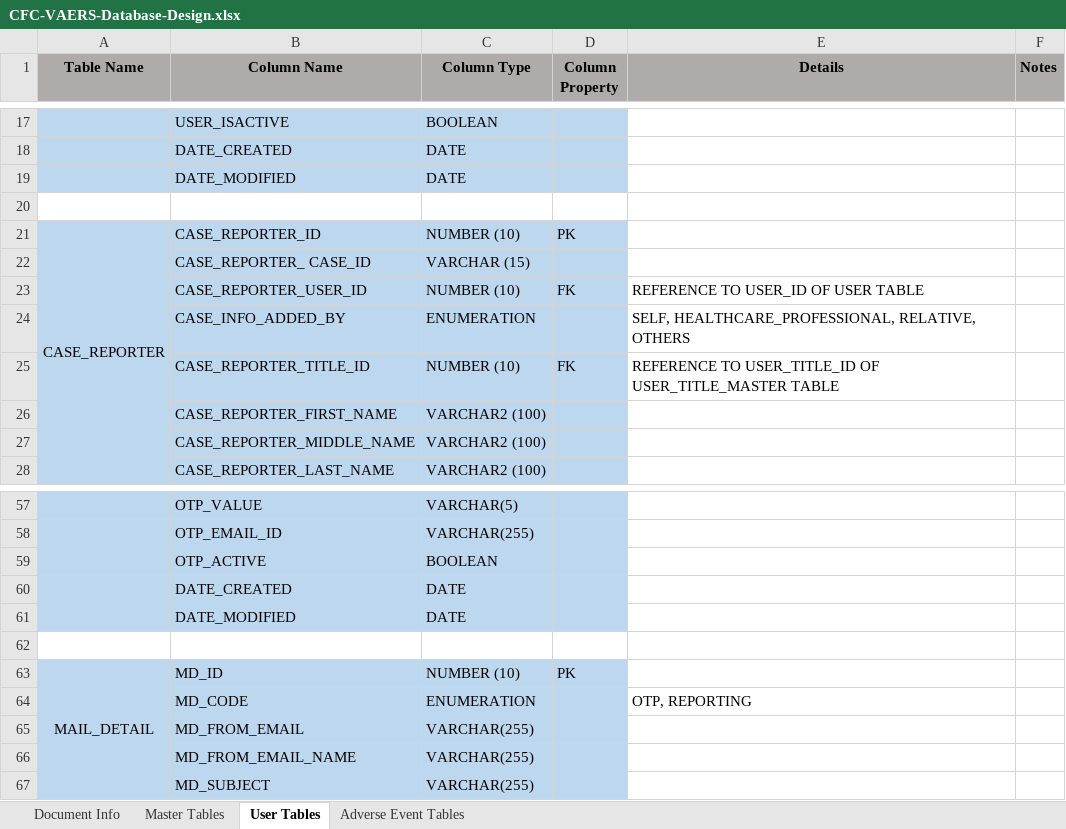
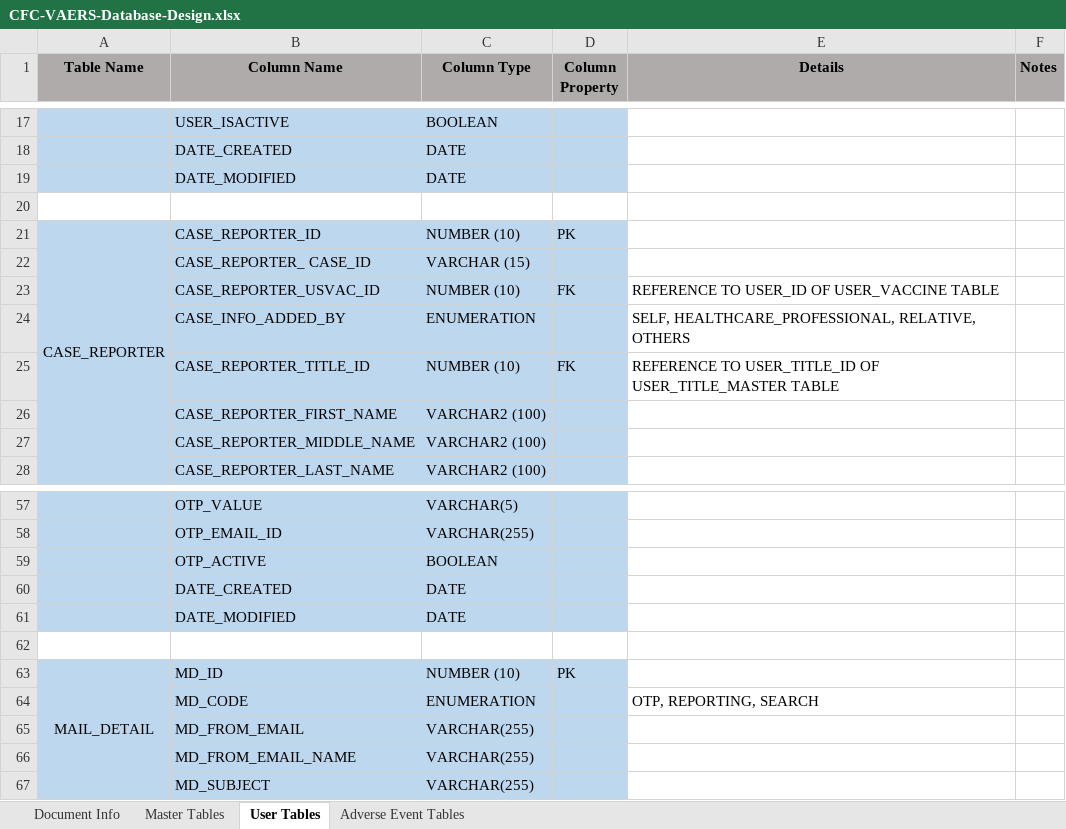
Before and after one commit to AghaZafeer/CFC, an Excel workbook: Documents/CFC-VAERS-Database-Design.xlsx, sheet User Tables, drawn as a sheet; only a part is shown, gaps mark what is left out; values as stored, in another font and other column widths than the file's, no borders; the diff names each change by its address in the sheet, - before the commit and + after, or states it on an @@ line.

Commit message:
Commit for Search functionality based on Aadhaar Card. Please refer to the mail for DB scripts and changes.

```diff
--- a/Documents/CFC-VAERS-Database-Design.xlsx (sheet User Tables)
+++ b/Documents/CFC-VAERS-Database-Design.xlsx (sheet User Tables)
-B23 (Column Name): CASE_REPORTER_USER_ID
+B23 (Column Name): CASE_REPORTER_USVAC_ID
-E23 (Details): REFERENCE TO USER_ID OF USER TABLE
+E23 (Details): REFERENCE TO USER_ID OF USER_VACCINE TABLE
-E64 (Details): OTP, REPORTING
+E64 (Details): OTP, REPORTING, SEARCH
```
Also changed, not shown: 16 other files.
